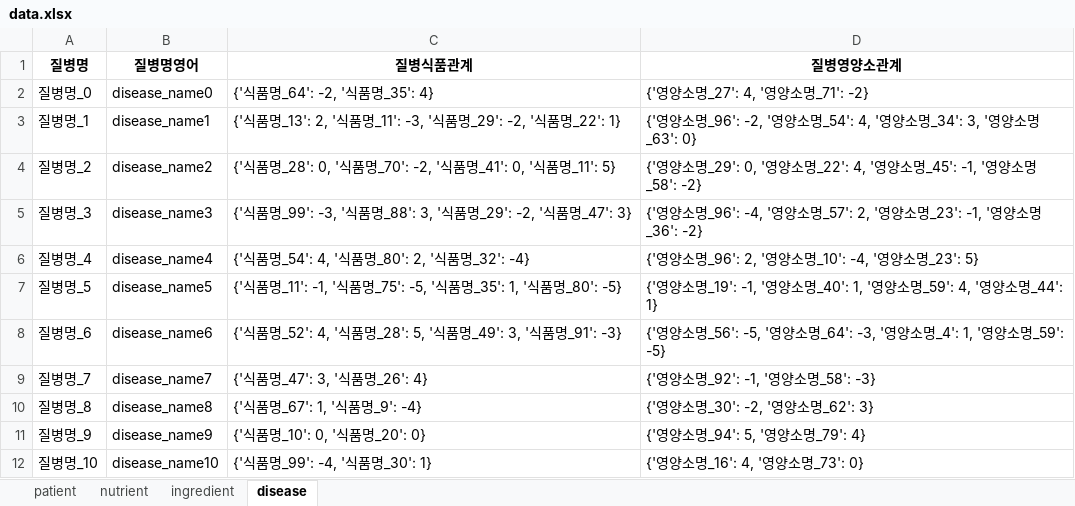
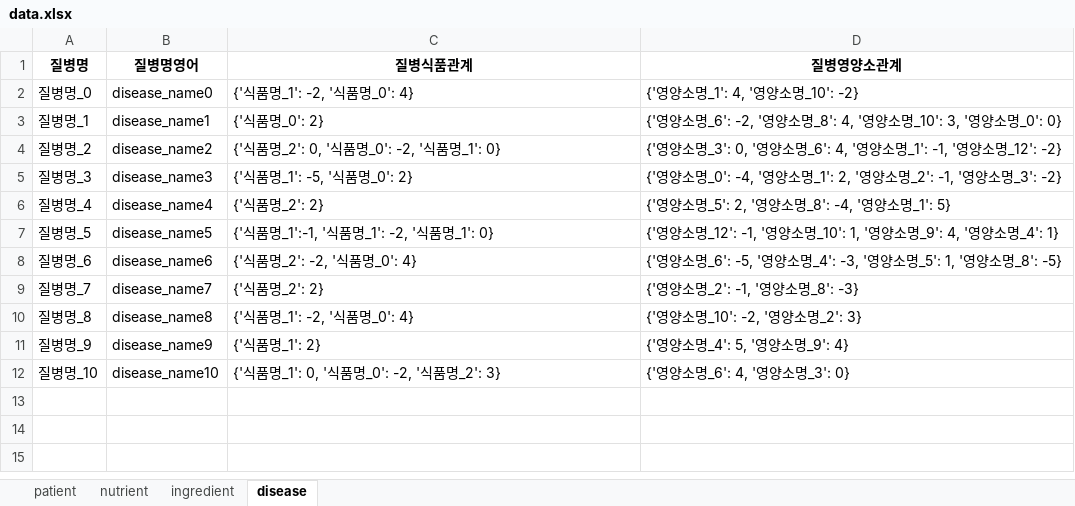
Before and after one commit to jipark721/kh_proj, an Excel workbook: src/mongodb/xlsx/data.xlsx, sheet disease, drawn as a sheet; values as stored, in another font and other column widths than the file's, no borders; the diff names each change by its address in the sheet, - before the commit and + after, or states it on an @@ line.

```diff
--- a/src/mongodb/xlsx/data.xlsx (sheet disease)
+++ b/src/mongodb/xlsx/data.xlsx (sheet disease)
-C2 (질병식품관계): {'식품명_64': -2, '식품명_35': 4}
+C2 (질병식품관계): {'식품명_1': -2, '식품명_0': 4}
-D2 (질병영양소관계): {'영양소명_27': 4, '영양소명_71': -2}
+D2 (질병영양소관계): {'영양소명_1': 4, '영양소명_10': -2}
-C3 (질병식품관계): {'식품명_13': 2, '식품명_11': -3, '식품명_29': -2, '식품명_22': 1}
+C3 (질병식품관계): {'식품명_0': 2}
-D3 (질병영양소관계): …영양소명_96': -2, '영양소명_54': 4, '영양소명_34': 3, '영양소명_63': 0}
+D3 (질병영양소관계): …영양소명_6': -2, '영양소명_8': 4, '영양소명_10': 3, '영양소명_0': 0}
-C4 (질병식품관계): {'식품명_28': 0, '식품명_70': -2, '식품명_41': 0, '식품명_11': 5}
+C4 (질병식품관계): {'식품명_2': 0, '식품명_0': -2, '식품명_1': 0}
-D4 (질병영양소관계): …영양소명_29': 0, '영양소명_22': 4, '영양소명_45': -1, '영양소명_58': -2}
+D4 (질병영양소관계): …영양소명_3': 0, '영양소명_6': 4, '영양소명_1': -1, '영양소명_12': -2}
-C5 (질병식품관계): {'식품명_99': -3, '식품명_88': 3, '식품명_29': -2, '식품명_47': 3}
+C5 (질병식품관계): {'식품명_1': -5, '식품명_0': 2}
-D5 (질병영양소관계): …영양소명_96': -4, '영양소명_57': 2, '영양소명_23': -1, '영양소명_36': -2}
+D5 (질병영양소관계): …영양소명_0': -4, '영양소명_1': 2, '영양소명_2': -1, '영양소명_3': -2}
-C6 (질병식품관계): {'식품명_54': 4, '식품명_80': 2, '식품명_32': -4}
+C6 (질병식품관계): {'식품명_2': 2}
-D6 (질병영양소관계): {'영양소명_96': 2, '영양소명_10': -4, '영양소명_23': 5}
+D6 (질병영양소관계): {'영양소명_5': 2, '영양소명_8': -4, '영양소명_1': 5}
-C7 (질병식품관계): {'식품명_11': -1, '식품명_75': -5, '식품명_35': 1, '식품명_80': -5}
+C7 (질병식품관계): {'식품명_1':-1, '식품명_1': -2, '식품명_1': 0}
-D7 (질병영양소관계): …영양소명_19': -1, '영양소명_40': 1, '영양소명_59': 4, '영양소명_44': 1}
+D7 (질병영양소관계): …영양소명_12': -1, '영양소명_10': 1, '영양소명_9': 4, '영양소명_4': 1}
-C8 (질병식품관계): {'식품명_52': 4, '식품명_28': 5, '식품명_49': 3, '식품명_91': -3}
+C8 (질병식품관계): {'식품명_2': -2, '식품명_0': 4}
-D8 (질병영양소관계): …영양소명_56': -5, '영양소명_64': -3, '영양소명_4': 1, '영양소명_59': -5}
+D8 (질병영양소관계): …영양소명_6': -5, '영양소명_4': -3, '영양소명_5': 1, '영양소명_8': -5}
-C9 (질병식품관계): {'식품명_47': 3, '식품명_26': 4}
+C9 (질병식품관계): {'식품명_2': 2}
-D9 (질병영양소관계): {'영양소명_92': -1, '영양소명_58': -3}
+D9 (질병영양소관계): {'영양소명_2': -1, '영양소명_8': -3}
-C10 (질병식품관계): {'식품명_67': 1, '식품명_9': -4}
+C10 (질병식품관계): {'식품명_1': -2, '식품명_0': 4}
-D10 (질병영양소관계): {'영양소명_30': -2, '영양소명_62': 3}
+D10 (질병영양소관계): {'영양소명_10': -2, '영양소명_2': 3}
-C11 (질병식품관계): {'식품명_10': 0, '식품명_20': 0}
+C11 (질병식품관계): {'식품명_1': 2}
-D11 (질병영양소관계): {'영양소명_94': 5, '영양소명_79': 4}
+D11 (질병영양소관계): {'영양소명_4': 5, '영양소명_9': 4}
-C12 (질병식품관계): {'식품명_99': -4, '식품명_30': 1}
+C12 (질병식품관계): {'식품명_1': 0, '식품명_0': -2, '식품명_2': 3}
-D12 (질병영양소관계): {'영양소명_16': 4, '영양소명_73': 0}
+D12 (질병영양소관계): {'영양소명_6': 4, '영양소명_3': 0}
```
Also changed, not shown: sheet ingredient, sheet patient, 6 other files.
